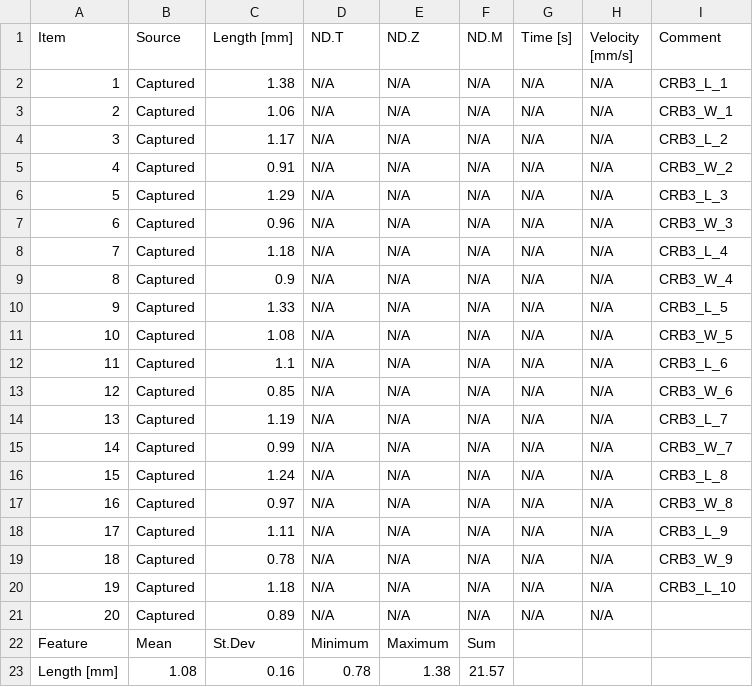
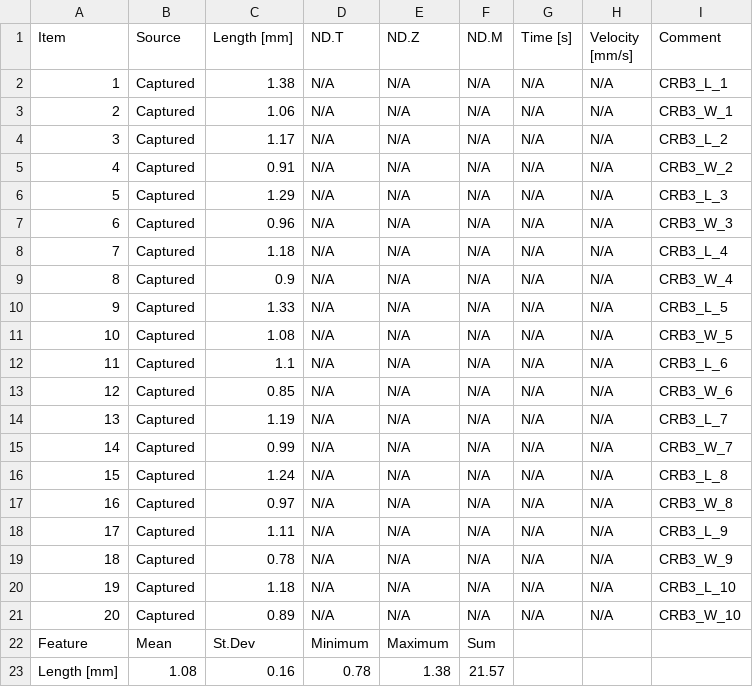
Before and after one commit to chloe-gilligan/Nucella_2025, a CSV file: data/NL_2025_measurements_csv/20250709_CRB3_29.csv, drawn as a sheet.

```diff
--- a/data/NL_2025_measurements_csv/20250709_CRB3_29.csv
+++ b/data/NL_2025_measurements_csv/20250709_CRB3_29.csv
@@ -20,3 +20,3 @@ Item,Source,Length [mm],ND.T,ND.Z,ND.M,Time [s],Velocity [mm/s],Comment
 19,Captured,1.18,N/A,N/A,N/A,N/A,N/A,CRB3_L_10
-20,Captured,0.89,N/A,N/A,N/A,N/A,N/A,
+20,Captured,0.89,N/A,N/A,N/A,N/A,N/A,CRB3_W_10
 Feature,Mean,St.Dev,Minimum,Maximum,Sum,,,
```
Also changed, not shown: data/NL_2025_master_measurements.csv, data/NL_2025_master_measurements_with_metadata.csv, 15 other files.
